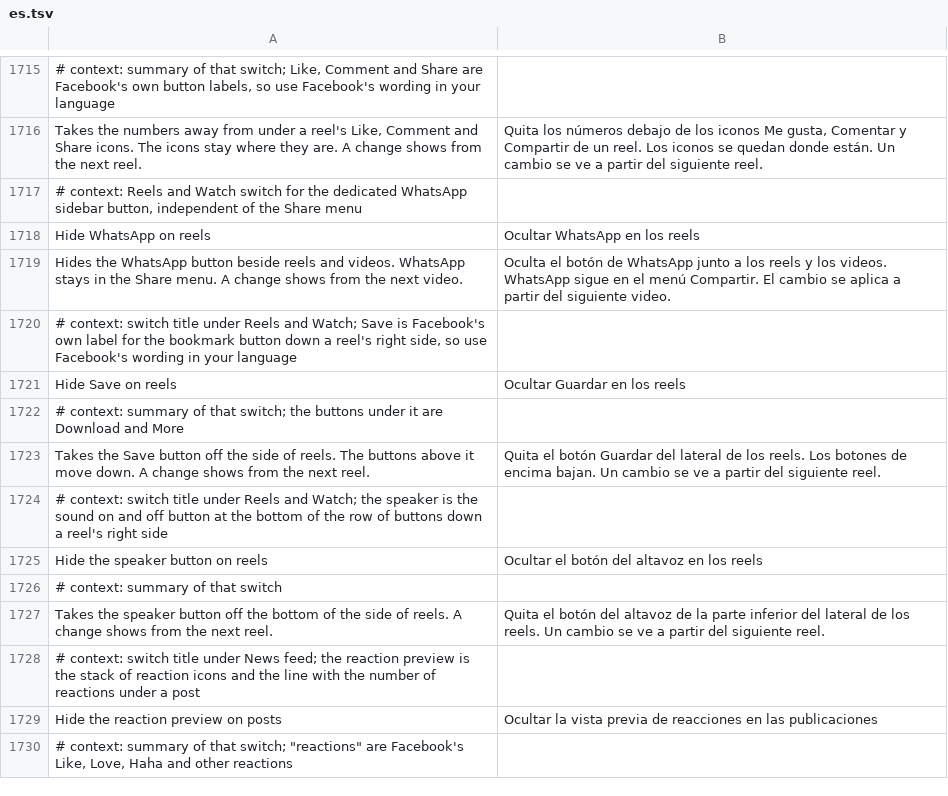
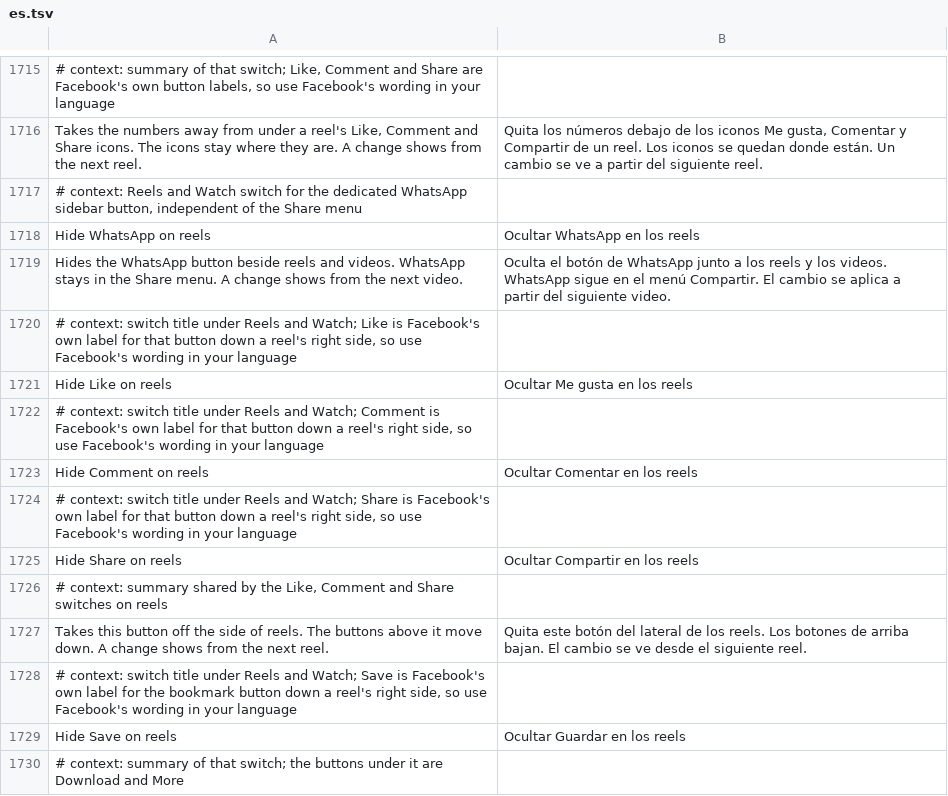
Before and after one commit to Nezumi-2711/HushFacebook, a TSV file: extensions/shared/library/src/main/l10n/es.tsv, drawn as a sheet; only a part is shown, gaps mark what is left out; the shorter side is filled out with more unchanged rows.

```diff
--- a/extensions/shared/library/src/main/l10n/es.tsv
+++ b/extensions/shared/library/src/main/l10n/es.tsv
@@ -1719,2 +1719,10 @@ Hide WhatsApp on reels	Ocultar WhatsApp en los reels
 Hides the WhatsApp button beside reels and videos. WhatsApp stays in the Share menu. A change shows from the next video.	Oculta el botón de WhatsApp junto a los reels y los videos. WhatsApp sigue en el menú Compartir. El cambio se aplica a partir del siguiente video.
+# context: switch title under Reels and Watch; Like is Facebook's own label for that button down a reel's right side, so use Facebook's wording in your language
+Hide Like on reels	Ocultar Me gusta en los reels
+# context: switch title under Reels and Watch; Comment is Facebook's own label for that button down a reel's right side, so use Facebook's wording in your language
+Hide Comment on reels	Ocultar Comentar en los reels
+# context: switch title under Reels and Watch; Share is Facebook's own label for that button down a reel's right side, so use Facebook's wording in your language
+Hide Share on reels	Ocultar Compartir en los reels
+# context: summary shared by the Like, Comment and Share switches on reels
+Takes this button off the side of reels. The buttons above it move down. A change shows from the next reel.	Quita este botón del lateral de los reels. Los botones de arriba bajan. El cambio se ve desde el siguiente reel.
 # context: switch title under Reels and Watch; Save is Facebook's own label for the bookmark button down a reel's right side, so use Facebook's wording in your language
```
Also changed, not shown: extensions/shared/library/src/main/l10n/de.tsv, extensions/shared/library/src/main/l10n/pt-rBR.tsv, 18 other files.
